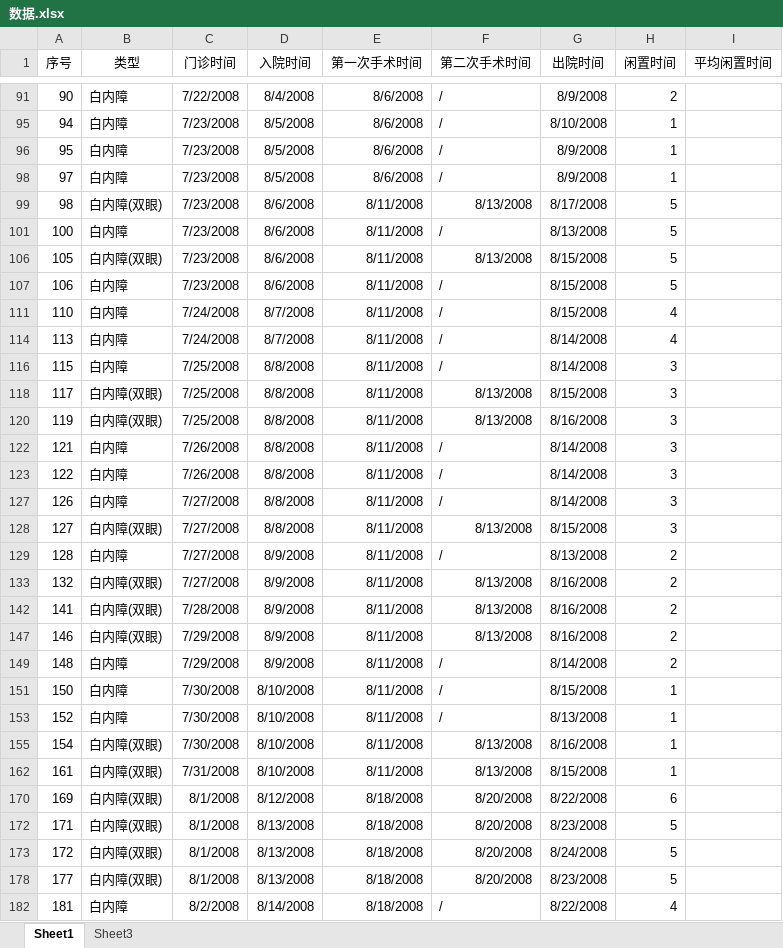
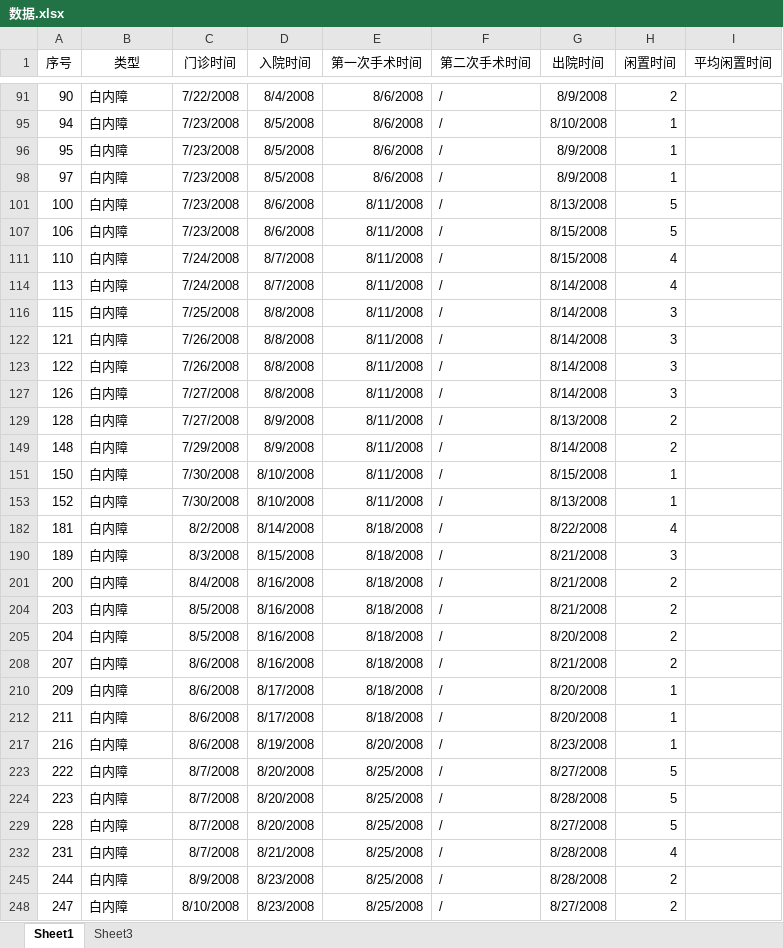
Before and after one commit to Hobo12/Mathematical_Modelling, an Excel workbook: 第三轮建模/数据.xlsx, sheet Sheet1, drawn as a sheet; only a part is shown, gaps mark what is left out; the shorter side is filled out with more unchanged rows; values as stored, in another font and other column widths than the file's, no borders; the diff covers the shown part only; the diff names each change by its address in the sheet, - before the commit and + after, or states it on an @@ line.

Commit message:
表格

```diff
--- a/第三轮建模/数据.xlsx (sheet Sheet1)
+++ b/第三轮建模/数据.xlsx (sheet Sheet1)
@@ row 99 hidden: 98 | 白内障(双眼) | 7/23/2008 | 8/6/2008 | 8/11/2008 | 8/13/2008 | 8/17/2008 | 5 @@
@@ row 106 hidden: 105 | 白内障(双眼) | 7/23/2008 | 8/6/2008 | 8/11/2008 | 8/13/2008 | 8/15/2008 | 5 @@
@@ row 118 hidden: 117 | 白内障(双眼) | 7/25/2008 | 8/8/2008 | 8/11/2008 | 8/13/2008 | 8/15/2008 | 3 @@
@@ row 120 hidden: 119 | 白内障(双眼) | 7/25/2008 | 8/8/2008 | 8/11/2008 | 8/13/2008 | 8/16/2008 | 3 @@
@@ row 128 hidden: 127 | 白内障(双眼) | 7/27/2008 | 8/8/2008 | 8/11/2008 | 8/13/2008 | 8/15/2008 | 3 @@
@@ row 133 hidden: 132 | 白内障(双眼) | 7/27/2008 | 8/9/2008 | 8/11/2008 | 8/13/2008 | 8/16/2008 | 2 @@
@@ row 142 hidden: 141 | 白内障(双眼) | 7/28/2008 | 8/9/2008 | 8/11/2008 | 8/13/2008 | 8/16/2008 | 2 @@
@@ row 147 hidden: 146 | 白内障(双眼) | 7/29/2008 | 8/9/2008 | 8/11/2008 | 8/13/2008 | 8/16/2008 | 2 @@
@@ row 155 hidden: 154 | 白内障(双眼) | 7/30/2008 | 8/10/2008 | 8/11/2008 | 8/13/2008 | 8/16/2008 | 1 @@
@@ row 162 hidden: 161 | 白内障(双眼) | 7/31/2008 | 8/10/2008 | 8/11/2008 | 8/13/2008 | 8/15/2008 | 1 @@
@@ row 170 hidden: 169 | 白内障(双眼) | 8/1/2008 | 8/12/2008 | 8/18/2008 | 8/20/2008 | 8/22/2008 | 6 @@
@@ row 172 hidden: 171 | 白内障(双眼) | 8/1/2008 | 8/13/2008 | 8/18/2008 | 8/20/2008 | 8/23/2008 | 5 @@
@@ row 173 hidden: 172 | 白内障(双眼) | 8/1/2008 | 8/13/2008 | 8/18/2008 | 8/20/2008 | 8/24/2008 | 5 @@
@@ row 178 hidden: 177 | 白内障(双眼) | 8/1/2008 | 8/13/2008 | 8/18/2008 | 8/20/2008 | 8/23/2008 | 5 @@
```
Also changed, not shown: 119 hidden or unhidden rows elsewhere in this sheet, sheet Sheet3.
